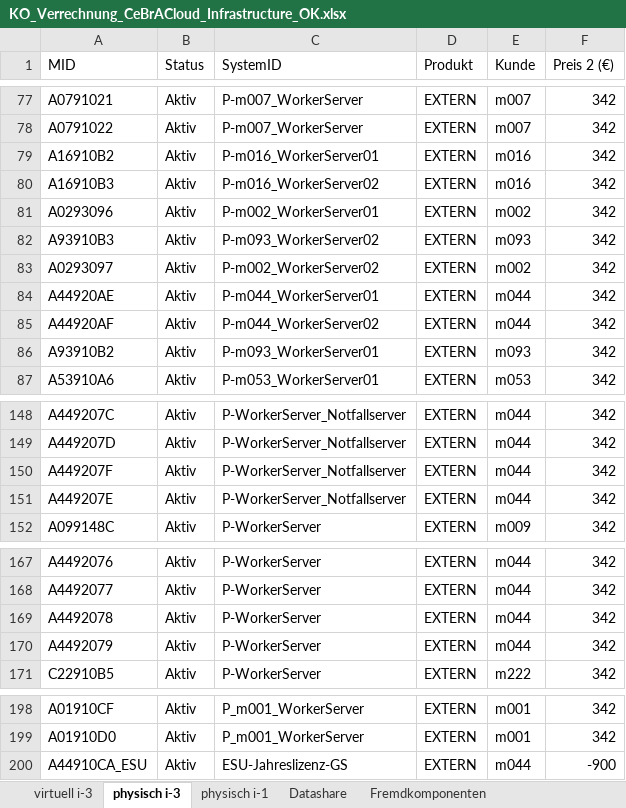
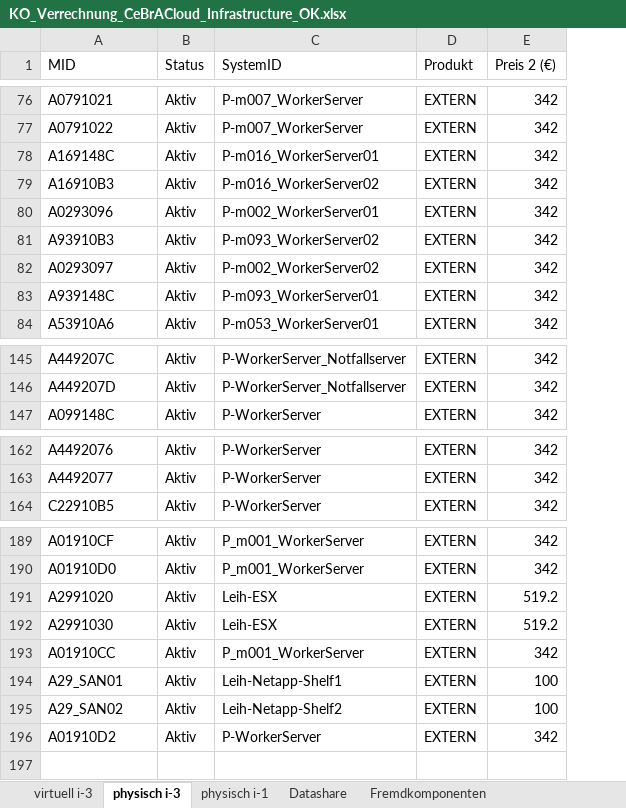
Before and after one commit to tchintchie/repl_verrechnung, an Excel workbook: vormonat/KO_Verrechnung_CeBrACloud_Infrastructure_OK.xlsx, sheet physisch i-3, drawn as a sheet; only a part is shown, gaps mark what is left out; values as stored, in another font and other column widths than the file's, no borders; removed rows and columns are numbered as before the commit, all else as after; the diff covers the shown part only; the diff names each change by its address in the sheet, - before the commit and + after, or states it on an @@ line.

```diff
--- a/vormonat/KO_Verrechnung_CeBrACloud_Infrastructure_OK.xlsx (sheet physisch i-3)
+++ b/vormonat/KO_Verrechnung_CeBrACloud_Infrastructure_OK.xlsx (sheet physisch i-3)
-column E (Kunde), rows 77-83: m007 | m007 | m016 | m016 | m002 | m093 | m002; rows 86-87: m093 | m053; rows 148-149: m044 | m044; row 152: m009; rows 167-168: m044 | m044; row 171: m222; rows 198-199: m001 | m001
-A78 (MID): A16910B2
+A78 (MID): A169148C
-row 84: A44920AE | Aktiv | P-m044_WorkerServer01 | EXTERN | m044 | 342
-row 85: A44920AF | Aktiv | P-m044_WorkerServer02 | EXTERN | m044 | 342
-A83 (MID): A93910B2
+A83 (MID): A939148C
-row 150: A449207F | Aktiv | P-WorkerServer_Notfallserver | EXTERN | m044 | 342
-row 151: A449207E | Aktiv | P-WorkerServer_Notfallserver | EXTERN | m044 | 342
-row 169: A4492078 | Aktiv | P-WorkerServer | EXTERN | m044 | 342
-row 170: A4492079 | Aktiv | P-WorkerServer | EXTERN | m044 | 342
-row 200: A44910CA_ESU | Aktiv | ESU-Jahreslizenz-GS | EXTERN | m044 | -900
+row 191: A2991020 | Aktiv | Leih-ESX | EXTERN | 519.2
+row 192: A2991030 | Aktiv | Leih-ESX | EXTERN | 519.2
@@ row 194 moved to row 193: A01910CC @@
+row 194: A29_SAN01 | Aktiv | Leih-Netapp-Shelf1 | EXTERN | 100
+row 195: A29_SAN02 | Aktiv | Leih-Netapp-Shelf2 | EXTERN | 100
+row 196: A01910D2 | Aktiv | P-WorkerServer | EXTERN | 342
```
Also changed, not shown: 2 removed rows and 6 edited cells elsewhere in this sheet, sheet virtuell i-3, sheet Datashare, sheet physisch i-1, sheet Fremdkomponenten, vormonat/KO_Verrechnung_CeBrACloudServer_extern_OK.xlsx, vormonat/KO_Verrechnung_CeBrACloudServer_intern_OK.xlsx, 10 other files.
